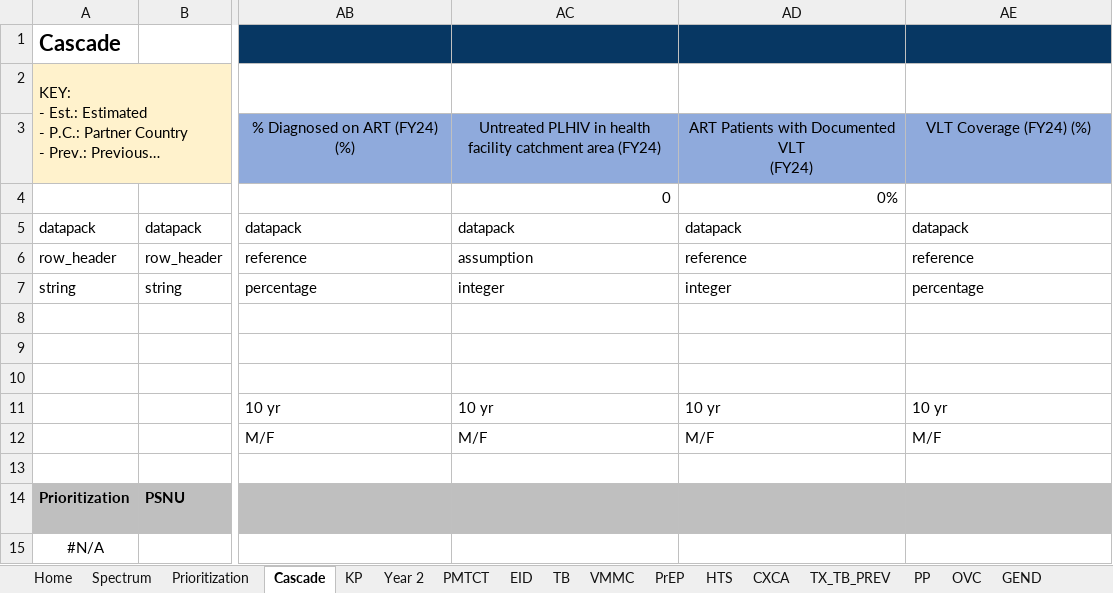
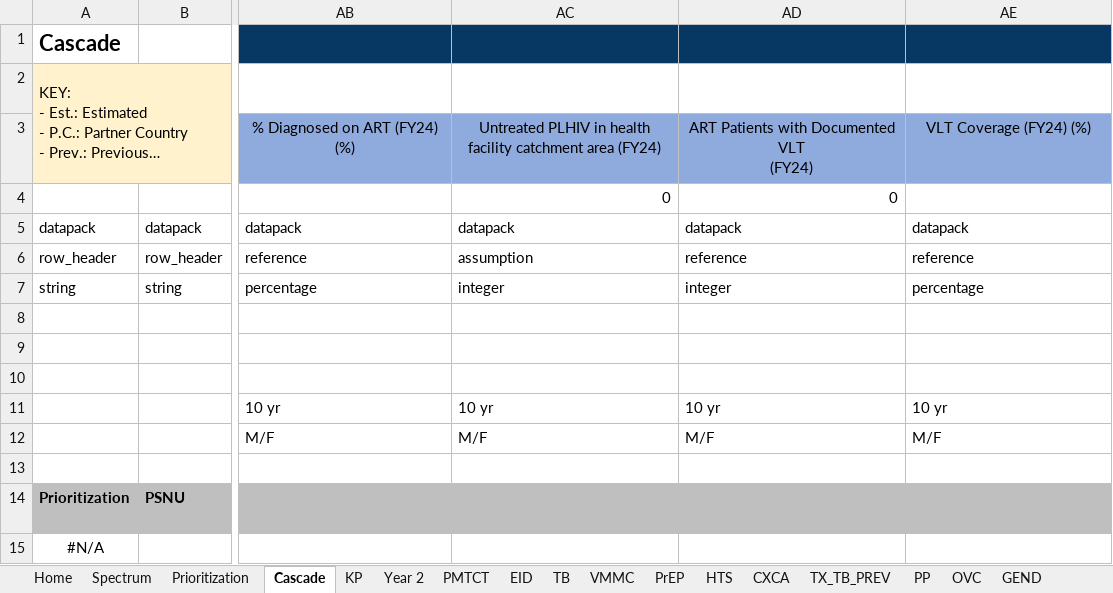
Before and after one commit to pepfar-datim/datapackr, an Excel workbook: inst/extdata/COP24_Data_Pack_Template.xlsx, sheet Cascade, drawn as a sheet; only a part is shown, gaps mark what is left out; long unchanged cells end in …; values as stored, in another font and other column widths than the file's, no borders; conditional formats not drawn; the diff names each change by its address in the sheet, - before the commit and + after, or states it on an @@ line.

Commit message:
DP-1051
Update to Cascad FXs based on checklist review

```diff
--- a/inst/extdata/COP24_Data_Pack_Template.xlsx (sheet Cascade)
+++ b/inst/extdata/COP24_Data_Pack_Template.xlsx (sheet Cascade)
-AD4: 0%
+AD4: 0
```
Also changed, not shown: formulas that keep their value.
